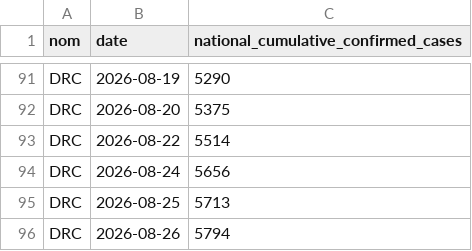
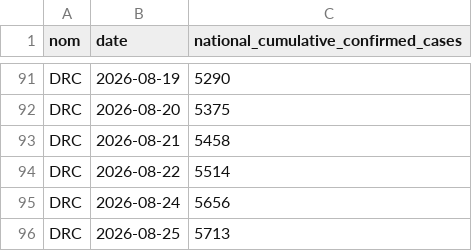
Before and after one commit to INRB-UMIE/BDBV2026-Data, a CSV file: data/insp_sitrep/processed/insp_sitrep__national_cumulative_confirmed_cases__daily.csv, drawn as a sheet; only a part is shown, gaps mark what is left out; the shorter side is filled out with more unchanged rows.

Commit message:
Add corrected Sitrep 99 and update national cumulative tables

```diff
--- a/data/insp_sitrep/processed/insp_sitrep__national_cumulative_confirmed_cases__daily.csv
+++ b/data/insp_sitrep/processed/insp_sitrep__national_cumulative_confirmed_cases__daily.csv
@@ -92,2 +92,3 @@ DRC,2026-08-19,5290
 DRC,2026-08-20,5375
+DRC,2026-08-21,5458
 DRC,2026-08-22,5514
```
Also changed, not shown: data/insp_sitrep/processed/insp_sitrep__national_cumulative_confirmed_deaths__daily.csv, data/insp_sitrep/processed/insp_sitrep__national_cumulative_recovered_cases__daily.csv, 2 other files.
